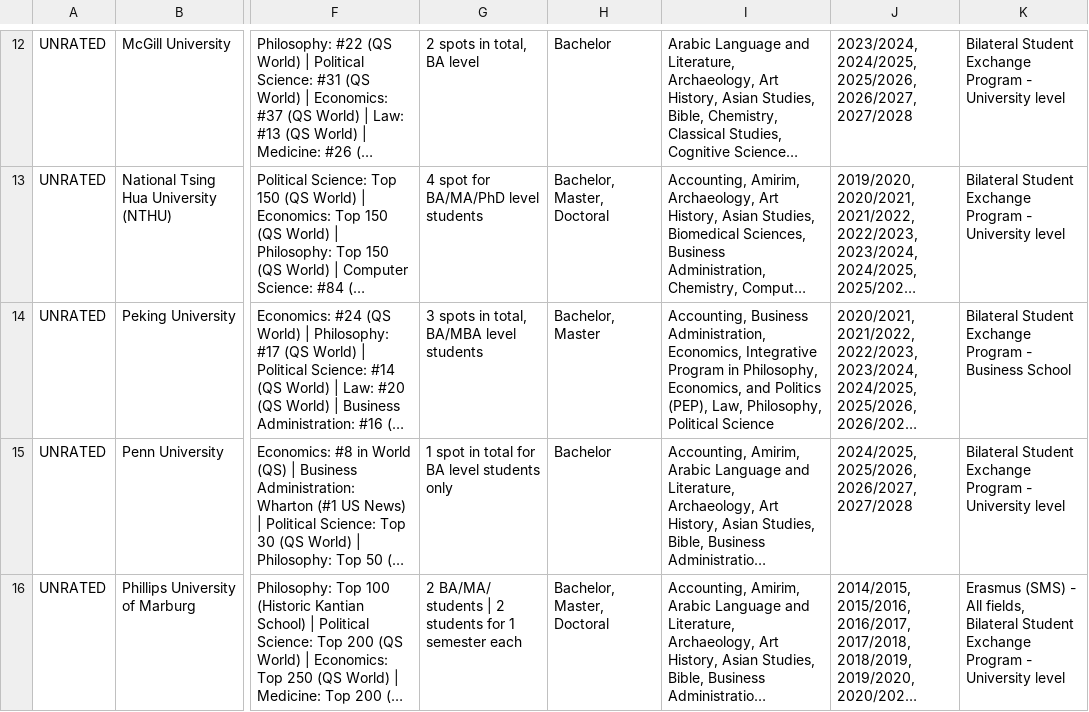
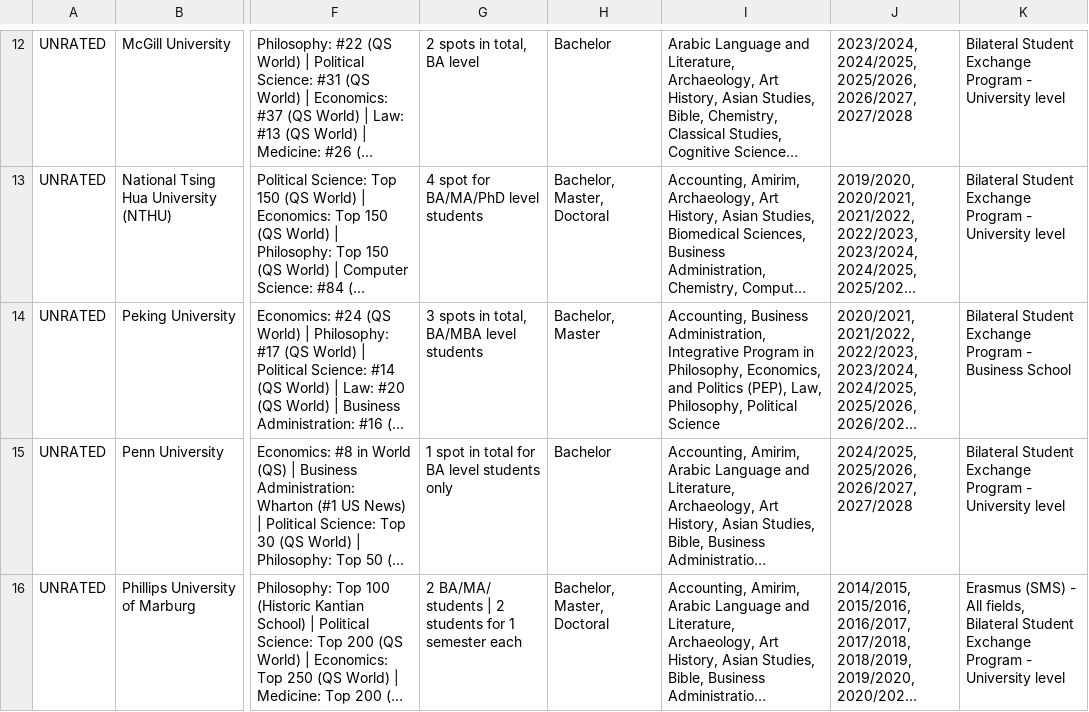
Before and after one commit to OmerGit2000/huji-exchange-11-2026, a CSV file: HUJI_PEP_Exchange_Options.csv, drawn as a sheet; only a part is shown, gaps mark what is left out; long unchanged cells end in …; the diff names each change by its address in the sheet, - before the commit and + after, or states it on an @@ line.

```diff
--- a/HUJI_PEP_Exchange_Options.csv
+++ b/HUJI_PEP_Exchange_Options.csv
-I14: …Business Administration, Economics, Integrative Program…
+I14: …Business Administration, Integrative Program…
```
Also changed, not shown: 1 other file.
